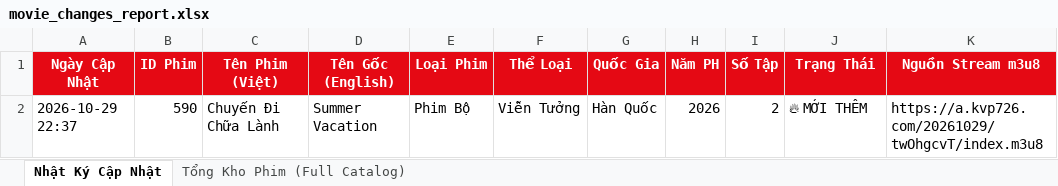
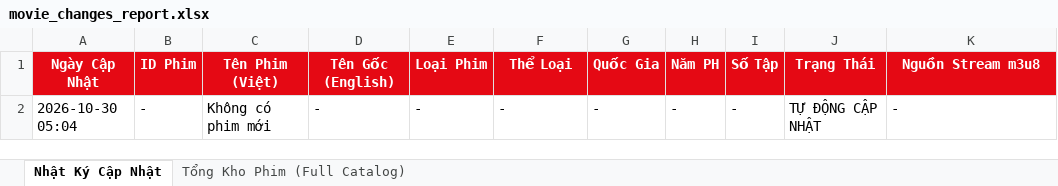
Before and after one commit to exorcisthb/Phim, an Excel workbook: movie_changes_report.xlsx, sheet Nhật Ký Cập Nhật, drawn as a sheet; values as stored, in another font and other column widths than the file's, no borders; removed rows and columns are numbered as before the commit, all else as after; the diff names each change by its address in the sheet, - before the commit and + after, or states it on an @@ line.

```diff
--- a/movie_changes_report.xlsx (sheet Nhật Ký Cập Nhật)
+++ b/movie_changes_report.xlsx (sheet Nhật Ký Cập Nhật)
-row 2: 2026-10-29 22:37 | 590 | Chuyến Đi Chữa Lành | Summer Vacation | Phim Bộ | Viễn Tưởng | Hàn Quốc | 2026 | 2 | 🔥 MỚI THÊM | https://a.kvp726.com/20261029/twOhgcvT/index.m3u8
+row 2: 2026-10-30 05:04 | - | Không có phim mới | - | - | - | - | - | - | TỰ ĐỘNG CẬP NHẬT | -
```
Also changed, not shown: 1 other file.
